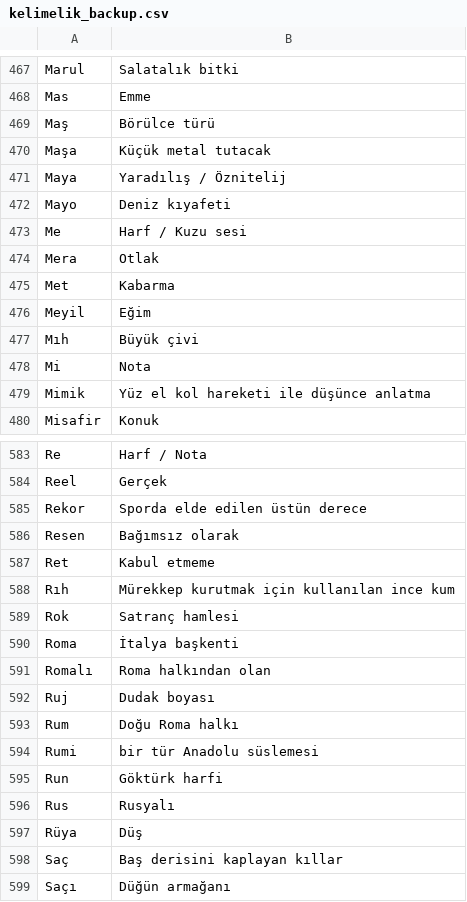
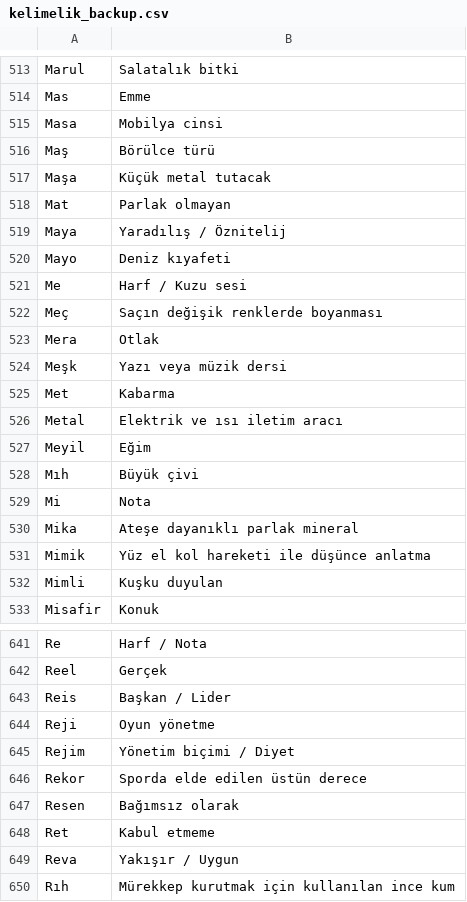
Before and after one commit to VedatBiner/flutter-codes, a CSV file: kelimelik_words_app/assets/database/kelimelik_backup.csv, drawn as a sheet; only a part is shown, gaps mark what is left out; the shorter side is filled out with more unchanged rows; the diff covers the shown part only.

```diff
--- a/kelimelik_words_app/assets/database/kelimelik_backup.csv
+++ b/kelimelik_words_app/assets/database/kelimelik_backup.csv
@@ -468,4 +514,6 @@ Marul,Salatalık bitki
 Mas,Emme
+Masa,Mobilya cinsi
 Maş,Börülce türü
 Maşa,Küçük metal tutacak
+Mat,Parlak olmayan
 Maya,Yaradılış / Öznitelij
@@ -473,4 +521,7 @@ Mayo,Deniz kıyafeti
 Me,Harf / Kuzu sesi
+Meç,Saçın değişik renklerde boyanması
 Mera,Otlak
+Meşk,Yazı veya müzik dersi
 Met,Kabarma
+Metal,Elektrik ve ısı iletim aracı
 Meyil,Eğim
@@ -478,3 +529,5 @@ Mıh,Büyük çivi
 Mi,Nota
+Mika,Ateşe dayanıklı parlak mineral
 Mimik,Yüz el kol hareketi ile düşünce anlatma
+Mimli,Kuşku duyulan
 Misafir,Konuk
@@ -584,2 +642,5 @@ Re,Harf / Nota
 Reel,Gerçek
+Reis,Başkan / Lider
+Reji,Oyun yönetme
+Rejim,Yönetim biçimi / Diyet
 Rekor,Sporda elde edilen üstün derece
@@ -587,2 +648,3 @@ Resen,Bağımsız olarak
 Ret,Kabul etmeme
+Reva,Yakışır / Uygun
 Rıh,Mürekkep kurutmak için kullanılan ince kum
```
Also changed, not shown: 78 added rows, 8 removed rows and 3 edited cells elsewhere in this file, 13 other files.
